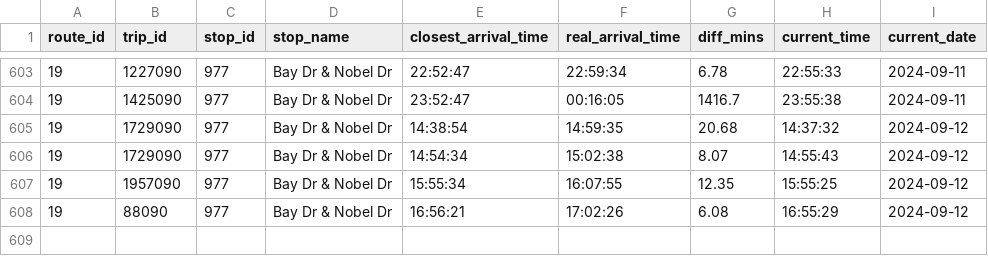
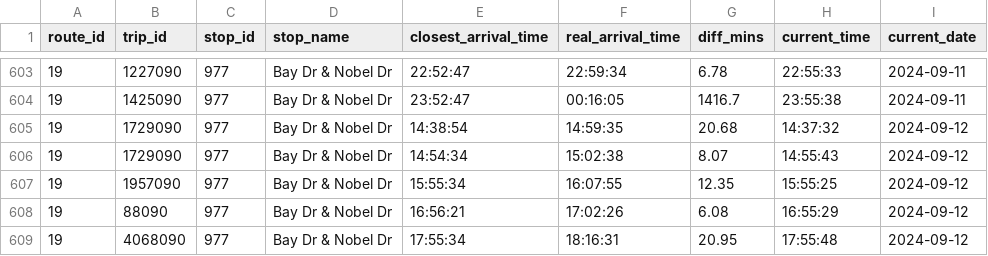
Before and after one commit to ljquirog/scmtd-realtime, a CSV file: csv/rte_19.csv, drawn as a sheet; only a part is shown, gaps mark what is left out; the diff names each change by its address in the sheet, - before the commit and + after, or states it on an @@ line.

Commit message:
update rte_19.csv from github actions

```diff
--- a/csv/rte_19.csv
+++ b/csv/rte_19.csv
+row 609: 19 | 4068090 | 977 | Bay Dr & Nobel Dr | 17:55:34 | 18:16:31 | 20.95 | 17:55:48 | 2024-09-12
```
